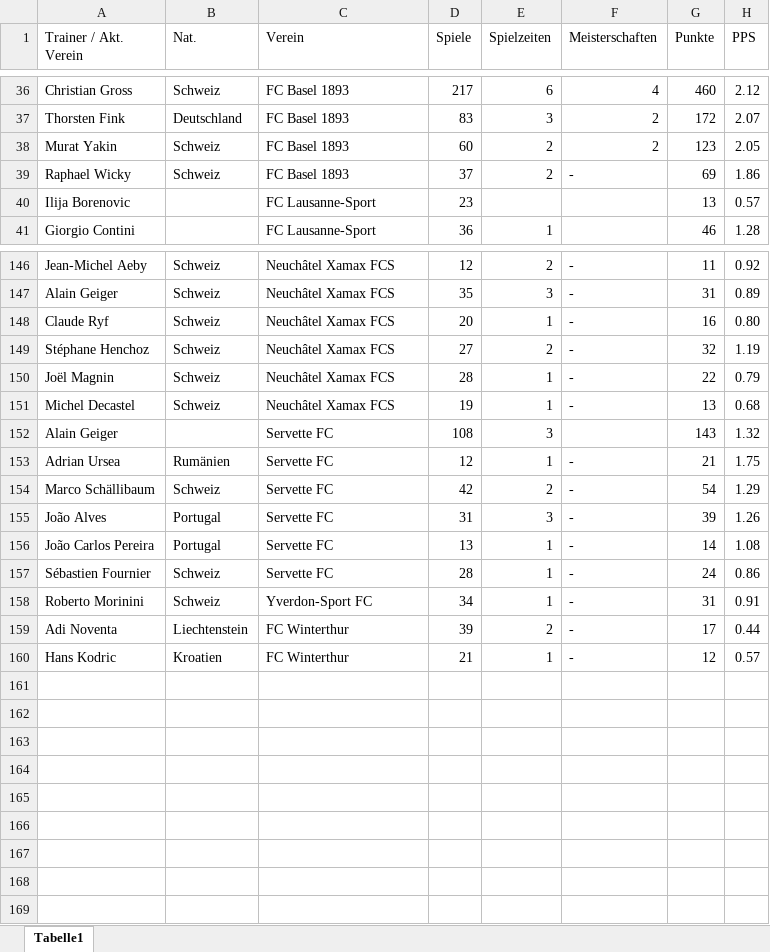
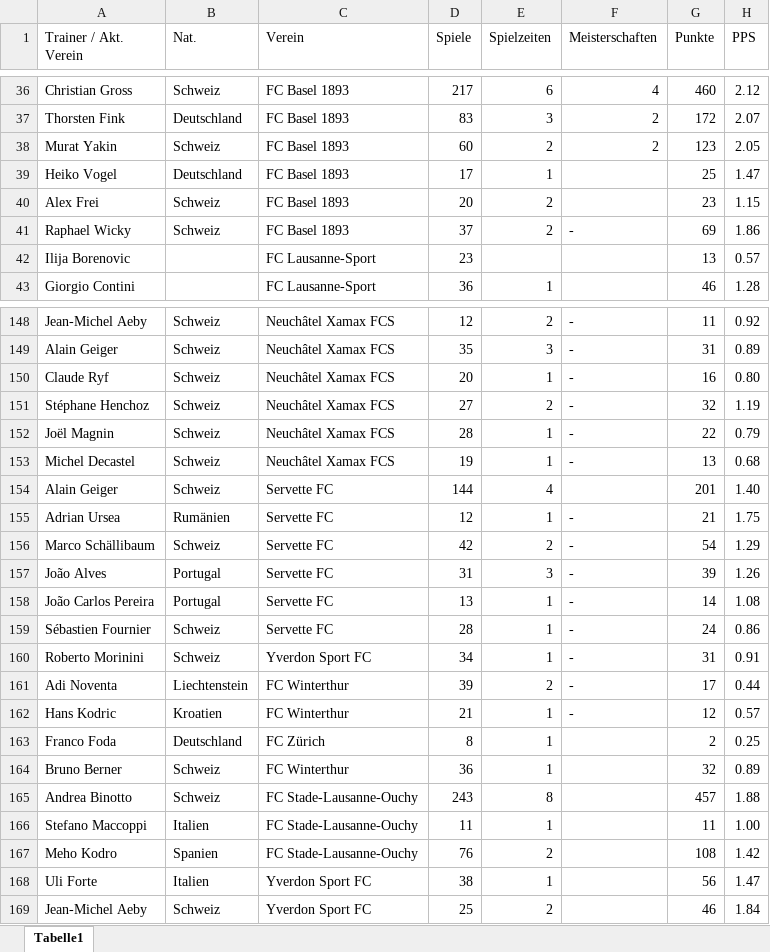
Before and after one commit to swissfootdata/Super_League_Predictions, an Excel workbook: Coaches/coaches.xlsx, sheet Tabelle1, drawn as a sheet; only a part is shown, gaps mark what is left out; values as stored, in another font and other column widths than the file's, no borders; removed rows and columns are numbered as before the commit, all else as after; the diff names each change by its address in the sheet, - before the commit and + after, or states it on an @@ line.

```diff
--- a/Coaches/coaches.xlsx (sheet Tabelle1)
+++ b/Coaches/coaches.xlsx (sheet Tabelle1)
+row 39: Heiko Vogel | Deutschland | FC Basel 1893 | 17 | 1 |  | 25 | 1.47
+row 40: Alex Frei | Schweiz | FC Basel 1893 | 20 | 2 |  | 23 | 1.15
-row 152: Alain Geiger |  | Servette FC | 108 | 3 |  | 143 | 1.32
+row 154: Alain Geiger | Schweiz | Servette FC | 144 | 4 |  | 201 | 1.40
-C160 (Verein): Yverdon-Sport FC
+C160 (Verein): Yverdon Sport FC
+row 163: Franco Foda | Deutschland | FC Zürich | 8 | 1 |  | 2 | 0.25
+row 164: Bruno Berner | Schweiz | FC Winterthur | 36 | 1 |  | 32 | 0.89
+row 165: Andrea Binotto | Schweiz | FC Stade-Lausanne-Ouchy | 243 | 8 |  | 457 | 1.88
+row 166: Stefano Maccoppi | Italien | FC Stade-Lausanne-Ouchy | 11 | 1 |  | 11 | 1.00
+row 167: Meho Kodro | Spanien | FC Stade-Lausanne-Ouchy | 76 | 2 |  | 108 | 1.42
+row 168: Uli Forte | Italien | Yverdon Sport FC | 38 | 1 |  | 56 | 1.47
+row 169: Jean-Michel Aeby | Schweiz | Yverdon Sport FC | 25 | 2 |  | 46 | 1.84
```
Also changed, not shown: 8 other files.
